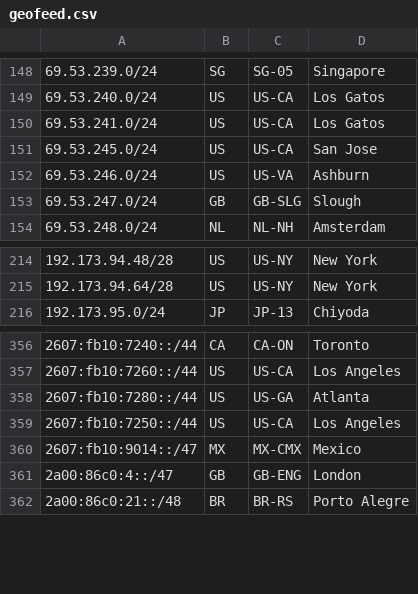
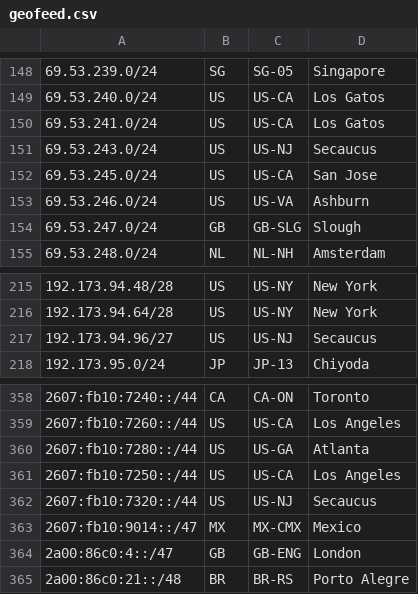
Before and after one commit to Netflix/nflx-geofeed, a CSV file: geofeed.csv, drawn as a sheet; only a part is shown, gaps mark what is left out.

Commit message:
update 3 prefixes for nyc005 vpn pop

```diff
--- a/geofeed.csv
+++ b/geofeed.csv
@@ -150,2 +150,3 @@
 69.53.241.0/24,US,US-CA,Los Gatos,
+69.53.243.0/24,US,US-NJ,Secaucus,
 69.53.245.0/24,US,US-CA,San Jose,
@@ -215,2 +216,3 @@
 192.173.94.64/28,US,US-NY,New York,
+192.173.94.96/27,US,US-NJ,Secaucus,
 192.173.95.0/24,JP,JP-13,Chiyoda,
@@ -359,2 +361,3 @@
 2607:fb10:7250::/44,US,US-CA,Los Angeles,
+2607:fb10:7320::/44,US,US-NJ,Secaucus,
 2607:fb10:9014::/47,MX,MX-CMX,Mexico,
```
